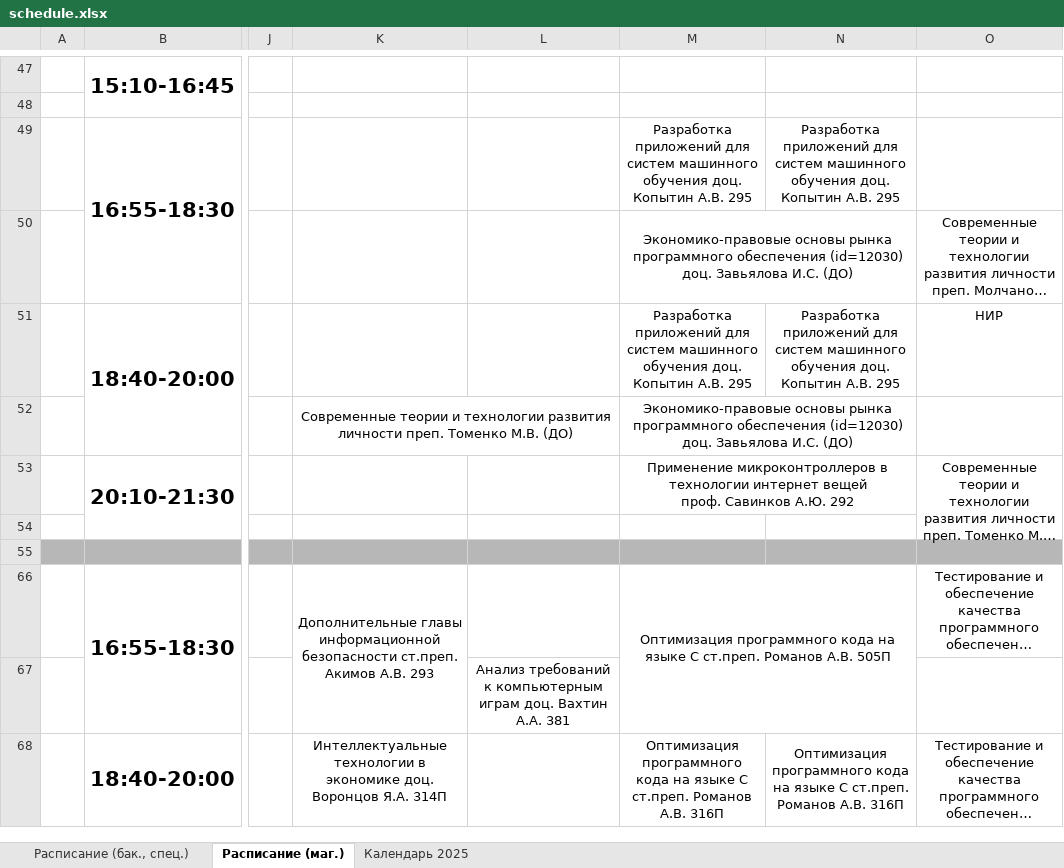
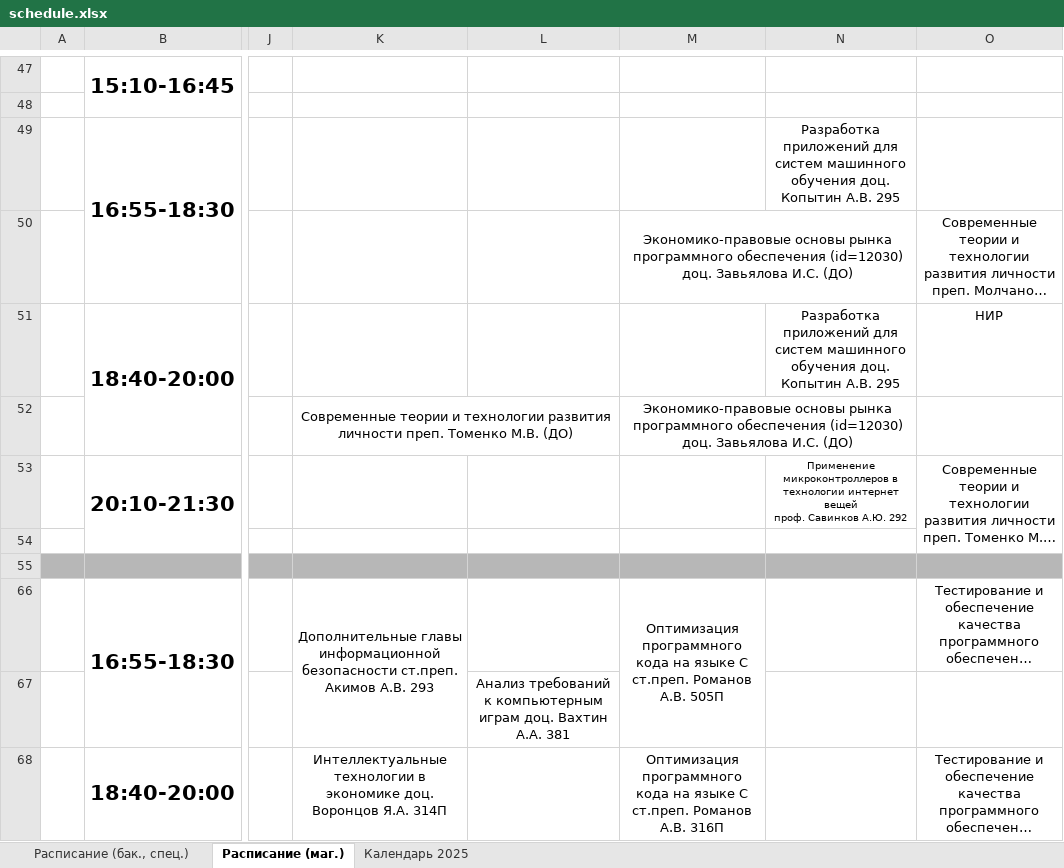
Before and after one commit to Merkury2006-PlatovD/schedule_CS_VSU_bot, an Excel workbook: src/parser/schedule.xlsx, sheet Расписание (маг.), drawn as a sheet; only a part is shown, gaps mark what is left out; long unchanged cells end in …; values as stored, in another font and other column widths than the file's, no borders; conditional formats not drawn; removed rows and columns are numbered as before the commit, all else as after; ↵ is a line break in a cell; the diff covers the shown part only; the diff names each change by its address in the sheet, - before the commit and + after, or states it on an @@ line.

Commit message:
Обновлено расписание 19:25 11.02.25

```diff
--- a/src/parser/schedule.xlsx (sheet Расписание (маг.))
+++ b/src/parser/schedule.xlsx (sheet Расписание (маг.))
-M49: Разработка приложений для систем машинного обучения доц. Копытин А.В. 295
+M49: (empty)
-M51: Разработка приложений для систем машинного обучения доц. Копытин А.В. 295
+M51: (empty)
-M53: Применение микроконтроллеров в технологии интернет вещей ↵ проф. Савинков А.Ю. 292
+M53: (empty)
-M53:N53 merged
-N53: (empty)
+N53: Применение микроконтроллеров в технологии интернет вещей ↵ проф. Савинков А.Ю. 292
-M66:N67 merged
+M66:M67 merged
-N68: Оптимизация программного кода на языке С ст.преп. Романов А.В. 316П
+N68: (empty)
-N68:N69 merged
```
Also changed, not shown: 1 added row, 1 removed row, 17 edited cells, cell formats and merged cells elsewhere in this sheet, sheet Расписание (бак., спец.).
